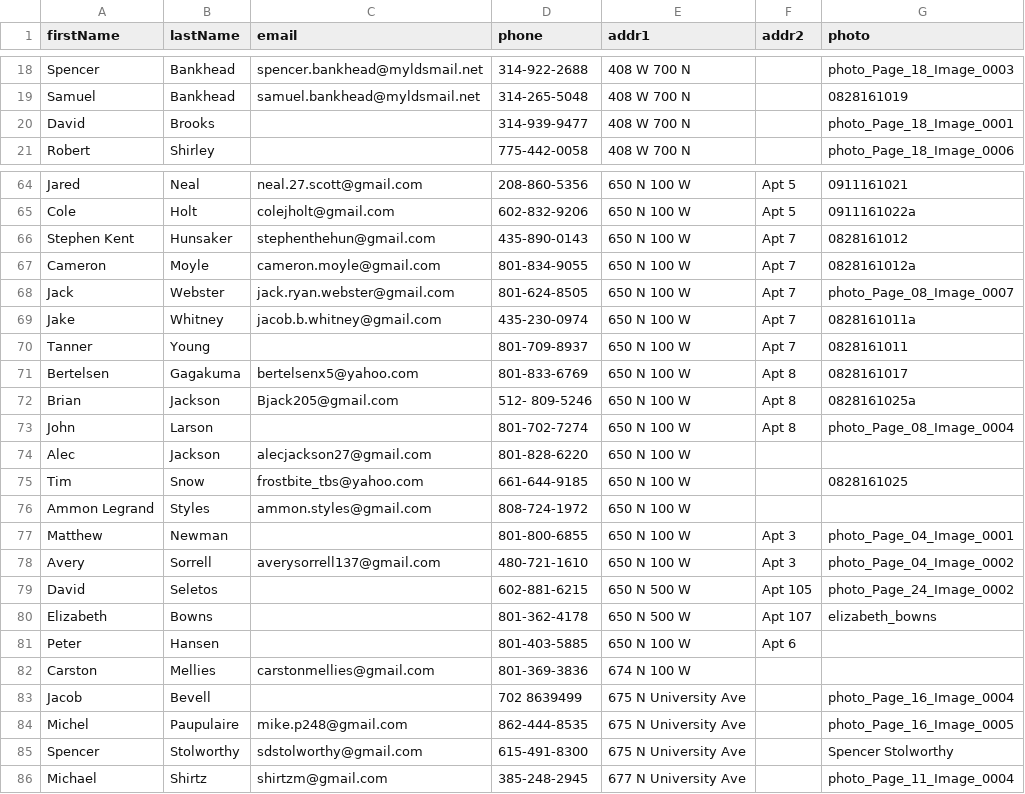
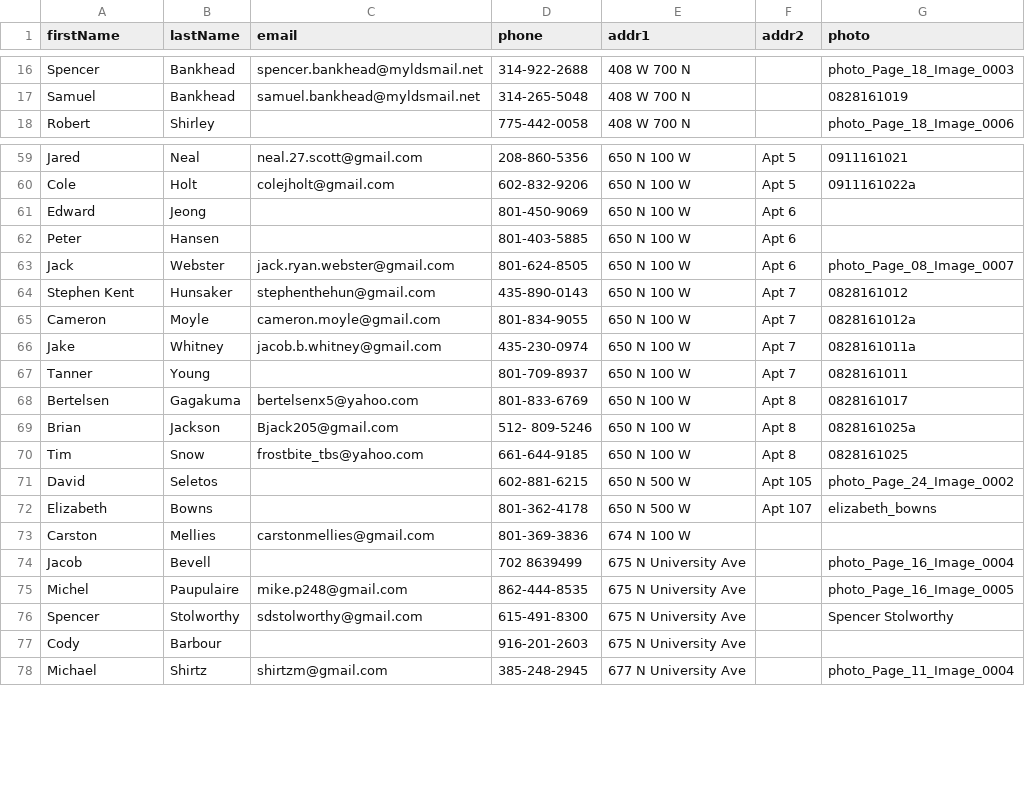
Before and after one commit to JMStewart/ysa-directory, a CSV file: data/directory.csv, drawn as a sheet; only a part is shown, gaps mark what is left out; the diff covers the shown part only.

```diff
--- a/data/directory.csv
+++ b/data/directory.csv
@@ -19,3 +17,2 @@ Spencer,Bankhead,spencer.bankhead@myldsmail.net,314-922-2688,408 W 700 N,,photo_
 Samuel,Bankhead,samuel.bankhead@myldsmail.net,314-265-5048,408 W 700 N,,0828161019
-David,Brooks,,314-939-9477,408 W 700 N,,photo_Page_18_Image_0001
 Robert,Shirley,,775-442-0058,408 W 700 N,,photo_Page_18_Image_0006
@@ -65,5 +60,7 @@ Jared,Neal,neal.27.scott@gmail.com,208-860-5356,650 N 100 W,Apt 5,0911161021
 Cole,Holt,colejholt@gmail.com,602-832-9206,650 N 100 W,Apt 5,0911161022a
+Edward,Jeong,,801-450-9069,650 N 100 W,Apt 6,
+Peter,Hansen,,801-403-5885,650 N 100 W,Apt 6,
+Jack,Webster,jack.ryan.webster@gmail.com,801-624-8505,650 N 100 W,Apt 6,photo_Page_08_Image_0007
 Stephen Kent,Hunsaker,stephenthehun@gmail.com,435-890-0143,650 N 100 W,Apt 7,0828161012
 Cameron,Moyle,cameron.moyle@gmail.com,801-834-9055,650 N 100 W,Apt 7,0828161012a
-Jack,Webster,jack.ryan.webster@gmail.com,801-624-8505,650 N 100 W,Apt 7,photo_Page_08_Image_0007
 Jake,Whitney,jacob.b.whitney@gmail.com,435-230-0974,650 N 100 W,Apt 7,0828161011a
@@ -72,11 +69,5 @@ Bertelsen,Gagakuma,bertelsenx5@yahoo.com,801-833-6769,650 N 100 W,Apt 8,08281610
 Brian,Jackson,Bjack205@gmail.com,512- 809-5246,650 N 100 W,Apt 8,0828161025a
-John,Larson,,801-702-7274,650 N 100 W,Apt 8,photo_Page_08_Image_0004
-Alec,Jackson,alecjackson27@gmail.com,801-828-6220,650 N 100 W,,
-Tim,Snow,frostbite_tbs@yahoo.com,661-644-9185,650 N 100 W,,0828161025
-Ammon Legrand,Styles,ammon.styles@gmail.com,808-724-1972,650 N 100 W,,
-Matthew,Newman,,801-800-6855,650 N 100 W,Apt 3,photo_Page_04_Image_0001
-Avery,Sorrell,averysorrell137@gmail.com,480-721-1610,650 N 100 W,Apt 3,photo_Page_04_Image_0002
+Tim,Snow,frostbite_tbs@yahoo.com,661-644-9185,650 N 100 W,Apt 8,0828161025
 David,Seletos,,602-881-6215,650 N 500 W,Apt 105,photo_Page_24_Image_0002
 Elizabeth,Bowns,,801-362-4178,650 N 500 W,Apt 107,elizabeth_bowns
-Peter,Hansen,,801-403-5885,650 N 100 W,Apt 6,
 Carston,Mellies,carstonmellies@gmail.com,801-369-3836,674 N 100 W,,
@@ -85,2 +76,3 @@ Michel,Paupulaire,mike.p248@gmail.com,862-444-8535,675 N University Ave,,photo_P
 Spencer,Stolworthy,sdstolworthy@gmail.com,615-491-8300,675 N University Ave,,Spencer Stolworthy
+Cody,Barbour,,916-201-2603,675 N University Ave,,
 Michael,Shirtz,shirtzm@gmail.com,385-248-2945,677 N University Ave,,photo_Page_11_Image_0004
```
Also changed, not shown: 6 added rows, 11 removed rows and 3 edited cells elsewhere in this file, 1 other file.
